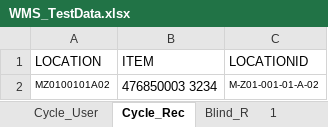
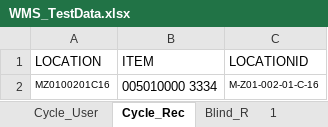
Before and after one commit to hashcodes7/automationactions, an Excel workbook: src/WMS_TestData.xlsx, sheet Cycle_Rec, drawn as a sheet; values as stored, in another font and other column widths than the file's, no borders; removed rows and columns are numbered as before the commit, all else as after; the diff names each change by its address in the sheet, - before the commit and + after, or states it on an @@ line.

```diff
--- a/src/WMS_TestData.xlsx (sheet Cycle_Rec)
+++ b/src/WMS_TestData.xlsx (sheet Cycle_Rec)
-row 2: MZ0100101A02 | 476850003 3234 | M-Z01-001-01-A-02
+row 2: MZ0100201C16 | 005010000 3334 | M-Z01-002-01-C-16
```
Also changed, not shown: sheet Multi_ASN_LPN, sheet Mult_SC, sheet SSku_SC, sheet ASN_LPN, sheet Cycle_User, sheet Negative_Adj, 2 more sheets, src/WMS_TestData_One.xlsx, src/WMS_TestData_Secound.xlsx, 42 other files.
